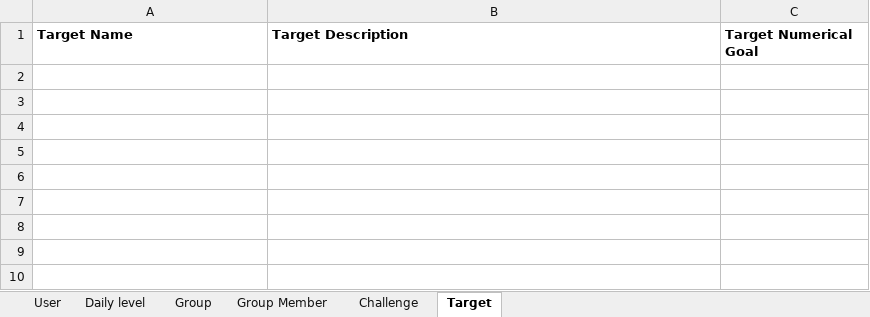
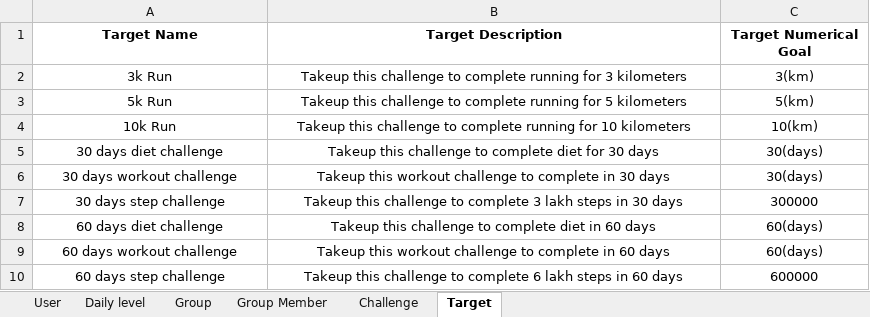
Before and after one commit to anshithavelagapudi/Healthify-NWMSU, an Excel workbook: Healthify Excel Sheet.xlsx, sheet Target, drawn as a sheet; values as stored, in another font and other column widths than the file's, no borders; the diff names each change by its address in the sheet, - before the commit and + after, or states it on an @@ line.

Commit message:
Updated target sheet

```diff
--- a/Healthify Excel Sheet.xlsx (sheet Target)
+++ b/Healthify Excel Sheet.xlsx (sheet Target)
-A1:C1 alignment: left
+A1:C1 alignment: center
+row 2: 3k Run | Takeup this challenge to complete running for 3 kilometers | 3(km)
+row 3: 5k Run | Takeup this challenge to complete running for 5 kilometers | 5(km)
+row 4: 10k Run | Takeup this challenge to complete running for 10 kilometers | 10(km)
+row 5: 30 days diet challenge | Takeup this challenge to complete diet for 30 days | 30(days)
+row 6: 30 days workout challenge | Takeup this workout challenge to complete in 30 days | 30(days)
+row 7: 30 days step challenge | Takeup this challenge to complete 3 lakh steps in 30 days | 300000
+row 8: 60 days diet challenge | Takeup this challenge to complete diet in 60 days | 60(days)
+row 9: 60 days workout challenge | Takeup this workout challenge to complete in 60 days | 60(days)
+row 10: 60 days step challenge | Takeup this challenge to complete 6 lakh steps in 60 days | 600000
```
